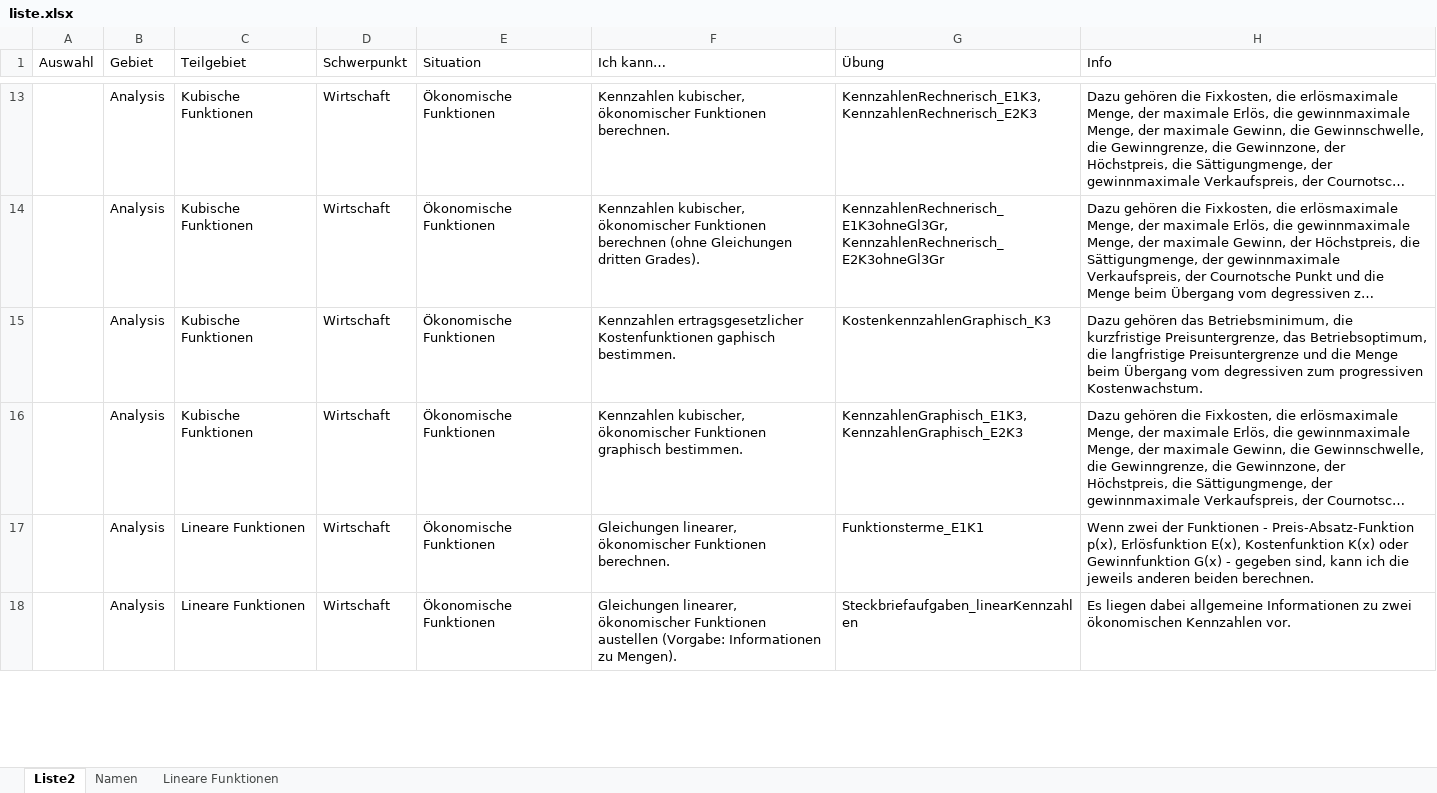
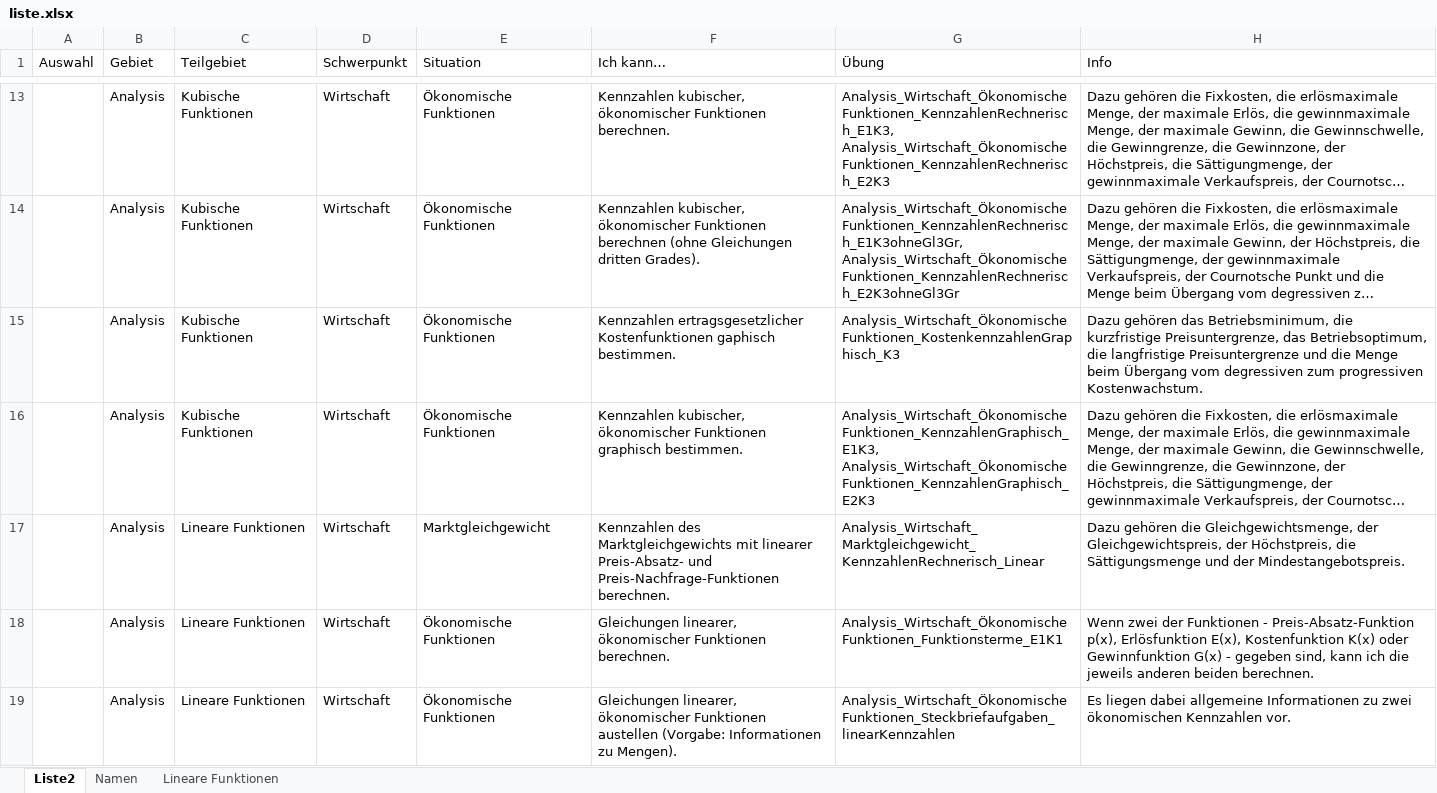
Before and after one commit to MatheDoc/digitalmath, an Excel workbook: liste.xlsx, sheet Liste2, drawn as a sheet; only a part is shown, gaps mark what is left out; long unchanged cells end in …; values as stored, in another font and other column widths than the file's, no borders; table styles not drawn; addresses are those after the commit; the diff covers the shown part only; the diff names each change by its address in the sheet, - before the commit and + after, or states it on an @@ line.

```diff
--- a/liste.xlsx (sheet Liste2)
+++ b/liste.xlsx (sheet Liste2)
-G13 (Übung): KennzahlenRechnerisch_E1K3, KennzahlenRechnerisch_E2K3
+G13 (Übung): Analysis_Wirtschaft_Ökonomische Funktionen_KennzahlenRechnerisch_E1K3, Analysis_Wirtschaft_Ökonomische Funktionen_KennzahlenRechnerisch_E2K3
-G14 (Übung): KennzahlenRechnerisch_E1K3ohneGl3Gr, KennzahlenRechnerisch_E2K3ohneGl3Gr
+G14 (Übung): Analysis_Wirtschaft_Ökonomische Funktionen_KennzahlenRechnerisch_E1K3ohneGl3Gr, Analysis_Wirtschaft_Ökonomische Funktionen_KennzahlenRechnerisch_E2K3ohneGl3Gr
-G15 (Übung): KostenkennzahlenGraphisch_K3
+G15 (Übung): Analysis_Wirtschaft_Ökonomische Funktionen_KostenkennzahlenGraphisch_K3
-G16 (Übung): KennzahlenGraphisch_E1K3, KennzahlenGraphisch_E2K3
+G16 (Übung): Analysis_Wirtschaft_Ökonomische Funktionen_KennzahlenGraphisch_E1K3, Analysis_Wirtschaft_Ökonomische Funktionen_KennzahlenGraphisch_E2K3
+row 17:  | Analysis | Lineare Funktionen | Wirtschaft | Marktgleichgewicht | Kennzahlen des Marktgleichgewichts mit linearer Preis-Absatz- und Preis-Nachfrage-Funktionen berechnen. | Analysis_Wirtschaft_Marktgleichgewicht_KennzahlenRechnerisch_Linear | Dazu gehören die Gleichgewichtsmenge, der Gleichgewichtspreis, der Höchstpreis, die Sättigungsmenge und der Mindestangebotspreis.
-G18 (Übung): Funktionsterme_E1K1
+G18 (Übung): Analysis_Wirtschaft_Ökonomische Funktionen_Funktionsterme_E1K1
-G19 (Übung): Steckbriefaufgaben_linearKennzahlen
+G19 (Übung): Analysis_Wirtschaft_Ökonomische Funktionen_Steckbriefaufgaben_linearKennzahlen
```
Also changed, not shown: 8 added rows, 9 removed rows and 31 edited cells elsewhere in this sheet, Aufgaben/Erstellung/Analysis_Wirtschaft_Marktgleichgewicht.xlsm, 3 other files.
